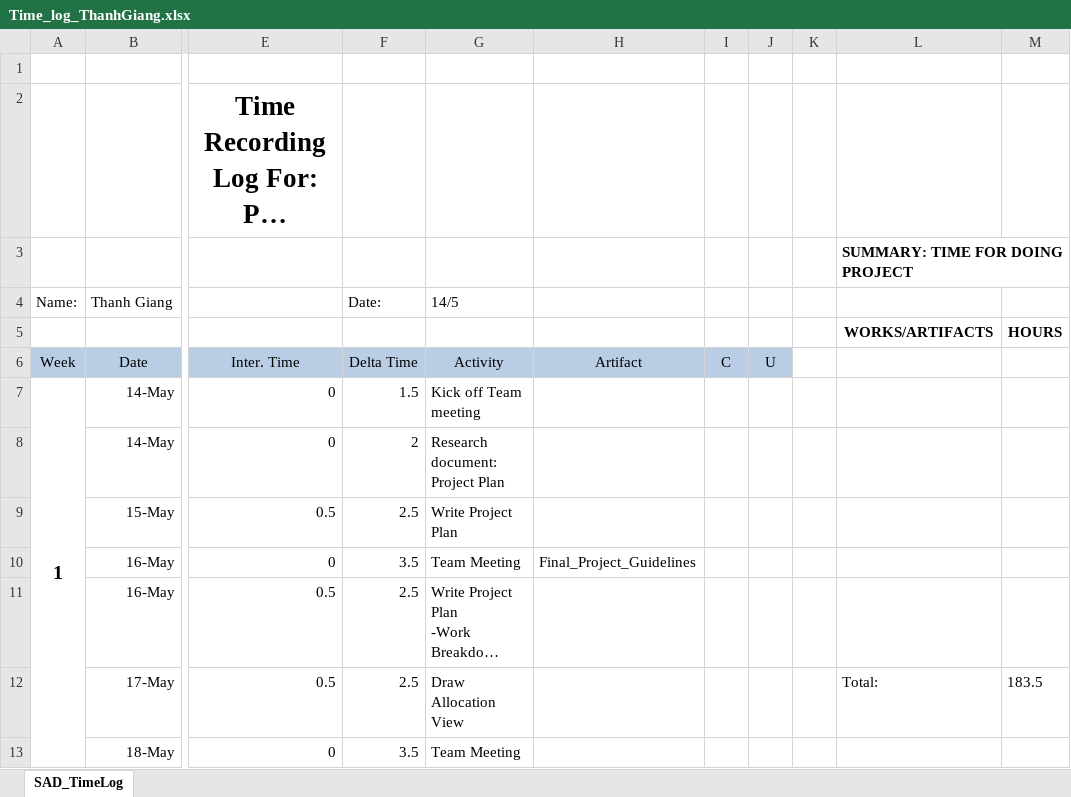
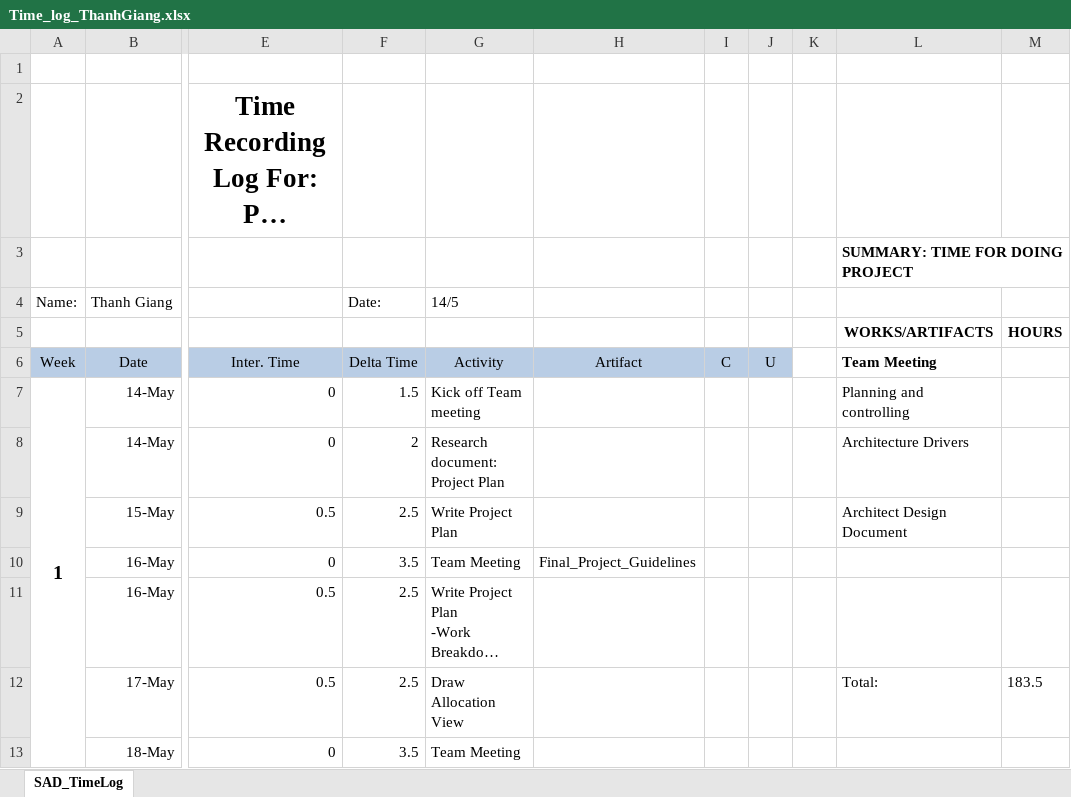
Before and after one commit to vucongthuc/hit-team-2012, an Excel workbook: Architect and Design/Final Project/K15T2_Team2_FinalProject/POS_Time_Logs/Time_log_ThanhGiang.xlsx, sheet SAD_TimeLog, drawn as a sheet; only a part is shown, gaps mark what is left out; long unchanged cells end in …; values as stored, in another font and other column widths than the file's, no borders; the diff names each change by its address in the sheet, - before the commit and + after, or states it on an @@ line.

```diff
--- a/Architect and Design/Final Project/K15T2_Team2_FinalProject/POS_Time_Logs/Time_log_ThanhGiang.xlsx (sheet SAD_TimeLog)
+++ b/Architect and Design/Final Project/K15T2_Team2_FinalProject/POS_Time_Logs/Time_log_ThanhGiang.xlsx (sheet SAD_TimeLog)
-L6: (empty)
+L6: Team Meeting
-L7: (empty)
+L7: Planning and controlling
-L8: (empty)
+L8: Architecture Drivers
-L9: (empty)
+L9: Architect Design Document
```
Also changed, not shown: 5 other files.
